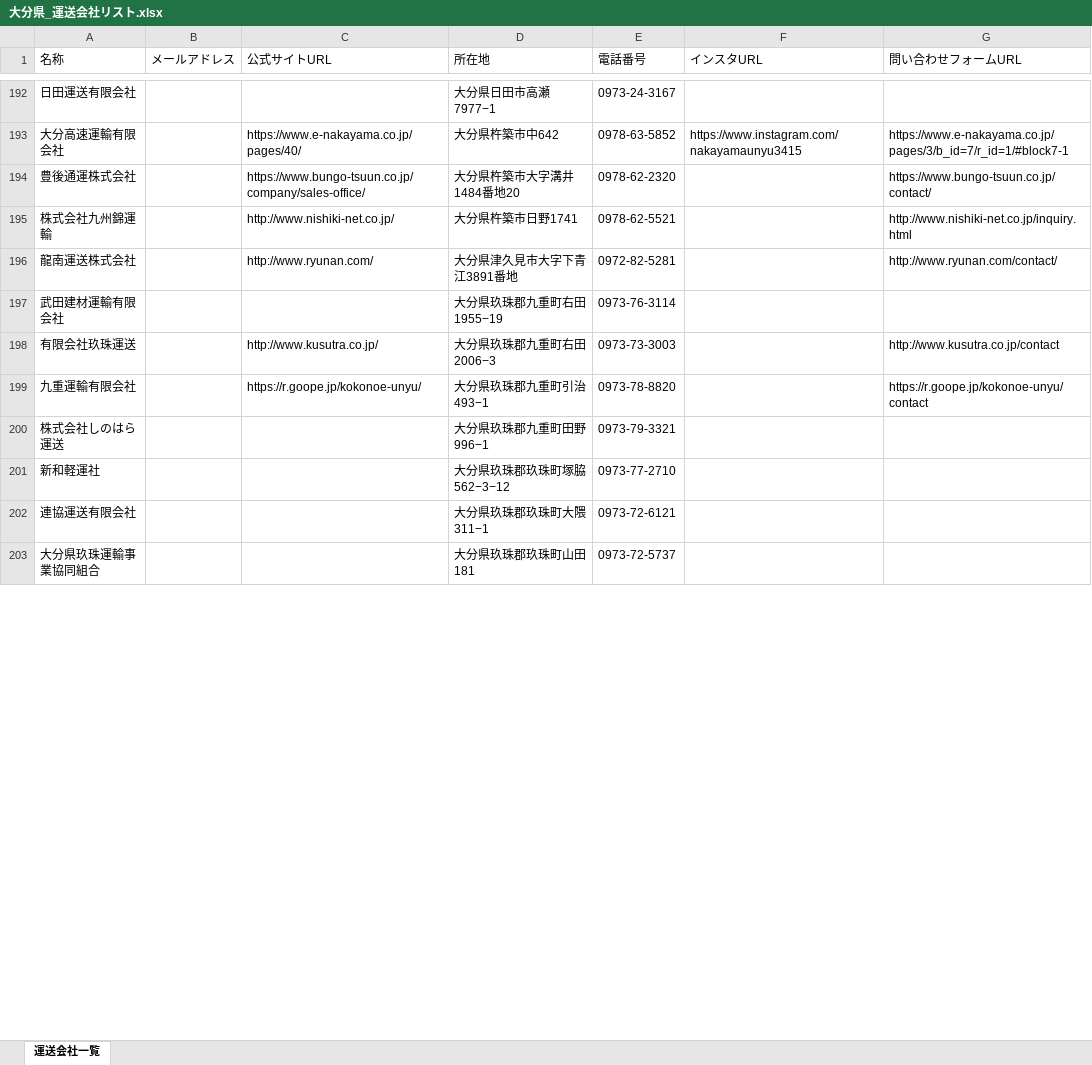
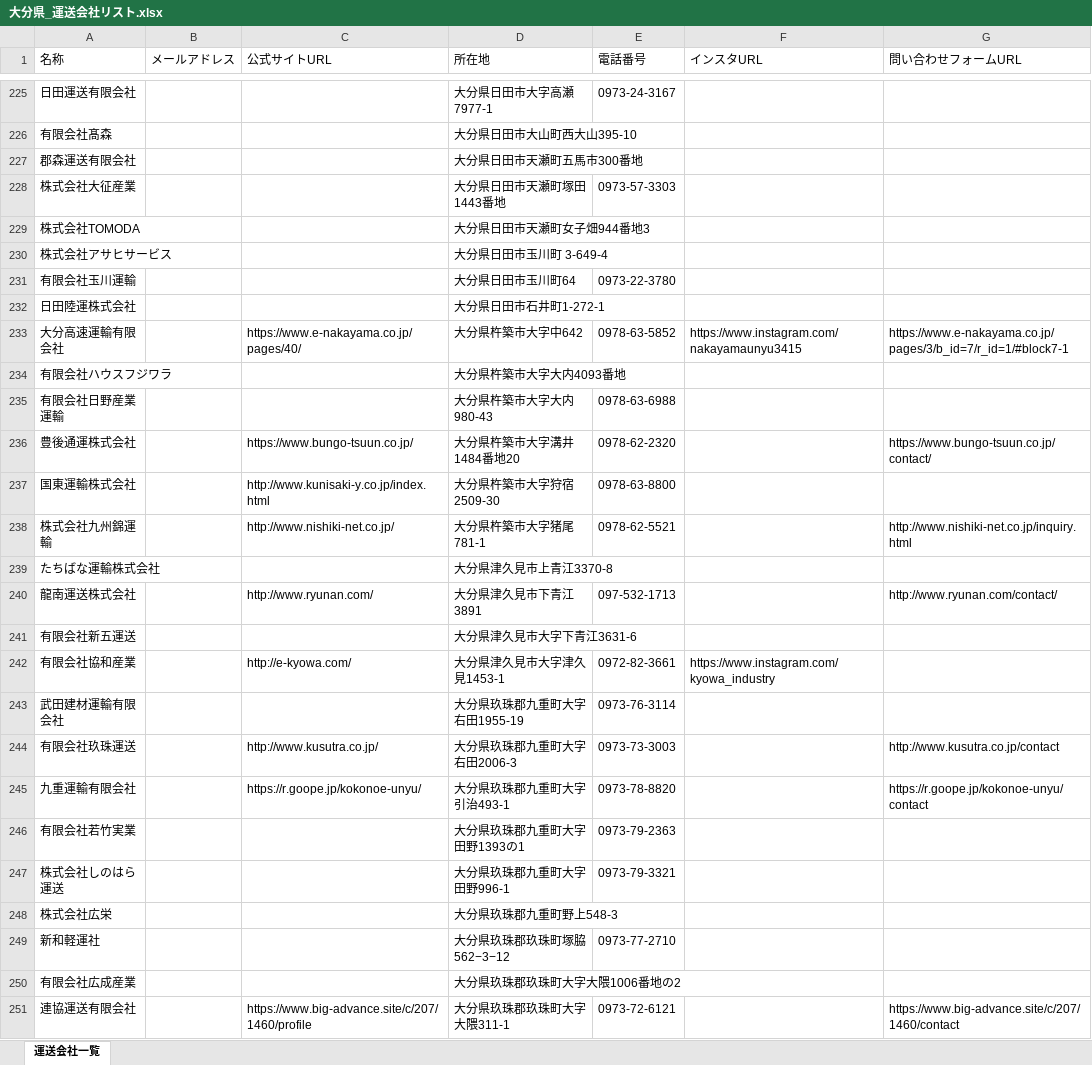
Before and after one commit to osamu5776-coder/Web-Data-Collection, an Excel workbook: 大分県_運送会社リスト.xlsx, sheet 運送会社一覧, drawn as a sheet; only a part is shown, gaps mark what is left out; the shorter side is filled out with more unchanged rows; values as stored, in another font and other column widths than the file's, no borders; addresses are those after the commit; the diff covers the shown part only; the diff names each change by its address in the sheet, - before the commit and + after, or states it on an @@ line.

```diff
--- a/大分県_運送会社リスト.xlsx (sheet 運送会社一覧)
+++ b/大分県_運送会社リスト.xlsx (sheet 運送会社一覧)
-D225 (所在地): 大分県日田市高瀬7977−1
+D225 (所在地): 大分県日田市大字高瀬7977-1
+row 226: 有限会社髙森 |  |  | 大分県日田市大山町西大山395-10
+row 227: 郡森運送有限会社 |  |  | 大分県日田市天瀬町五馬市300番地
+row 228: 株式会社大征産業 |  |  | 大分県日田市天瀬町塚田1443番地 | 0973-57-3303
+row 229: 株式会社TOMODA |  |  | 大分県日田市天瀬町女子畑944番地3
+row 230: 株式会社アサヒサービス |  |  | 大分県日田市玉川町 3-649-4
+row 231: 有限会社玉川運輸 |  |  | 大分県日田市玉川町64 | 0973-22-3780
+row 232: 日田陸運株式会社 |  |  | 大分県日田市石井町1-272-1
-D233 (所在地): 大分県杵築市中642
+D233 (所在地): 大分県杵築市大字中642
+row 234: 有限会社ハウスフジワラ |  |  | 大分県杵築市大字大内4093番地
+row 235: 有限会社日野産業運輸 |  |  | 大分県杵築市大字大内980-43 | 0978-63-6988
-C236 (公式サイトURL): https://www.bungo-tsuun.co.jp/company/sales-office/
+C236 (公式サイトURL): https://www.bungo-tsuun.co.jp/
+row 237: 国東運輸株式会社 |  | http://www.kunisaki-y.co.jp/index.html | 大分県杵築市大字狩宿2509-30 | 0978-63-8800
-D238 (所在地): 大分県杵築市日野1741
+D238 (所在地): 大分県杵築市大字猪尾781-1
+row 239: たちばな運輸株式会社 |  |  | 大分県津久見市上青江3370-8
-D240 (所在地): 大分県津久見市大字下青江3891番地
+D240 (所在地): 大分県津久見市下青江3891
-E240 (電話番号): 0972-82-5281
+E240 (電話番号): 097-532-1713
+row 241: 有限会社新五運送 |  |  | 大分県津久見市大字下青江3631-6
+row 242: 有限会社協和産業 |  | http://e-kyowa.com/ | 大分県津久見市大字津久見1453-1 | 0972-82-3661 | https://www.instagram.com/kyowa_industry
-D243 (所在地): 大分県玖珠郡九重町右田1955−19
+D243 (所在地): 大分県玖珠郡九重町大字右田1955-19
-D244 (所在地): 大分県玖珠郡九重町右田2006−3
+D244 (所在地): 大分県玖珠郡九重町大字右田2006-3
-D245 (所在地): 大分県玖珠郡九重町引治493−1
+D245 (所在地): 大分県玖珠郡九重町大字引治493-1
+row 246: 有限会社若竹実業 |  |  | 大分県玖珠郡九重町大字田野1393の1 | 0973-79-2363
-D247 (所在地): 大分県玖珠郡九重町田野996−1
+D247 (所在地): 大分県玖珠郡九重町大字田野996-1
+row 248: 株式会社広栄 |  |  | 大分県玖珠郡九重町野上548-3
+row 250: 有限会社広成産業 |  |  | 大分県玖珠郡玖珠町大字大隈1006番地の2
-C251 (公式サイトURL): (empty)
+C251 (公式サイトURL): https://www.big-advance.site/c/207/1460/profile
-D251 (所在地): 大分県玖珠郡玖珠町大隈311−1
+D251 (所在地): 大分県玖珠郡玖珠町大字大隈311-1
-G251 (問い合わせフォームURL): (empty)
+G251 (問い合わせフォームURL): https://www.big-advance.site/c/207/1460/contact
```
Also changed, not shown: 120 added rows, 51 removed rows and 41 edited cells elsewhere in this sheet, 1 other file.
